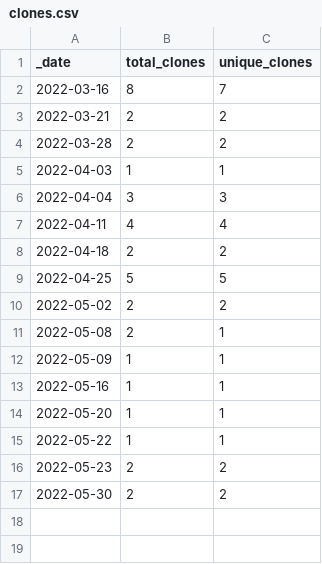
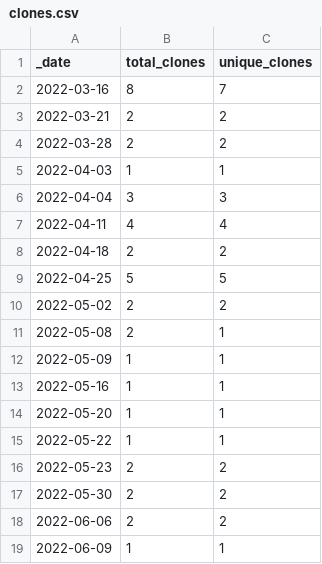
Before and after one commit to roberts-farm-of-ideas/5, a CSV file: traffic/clones.csv, drawn as a sheet; the diff names each change by its address in the sheet, - before the commit and + after, or states it on an @@ line.

Commit message:
GitHub traffic

```diff
--- a/traffic/clones.csv
+++ b/traffic/clones.csv
+row 18: 2022-06-06 | 2 | 2
+row 19: 2022-06-09 | 1 | 1
```
Also changed, not shown: 1 other file.
